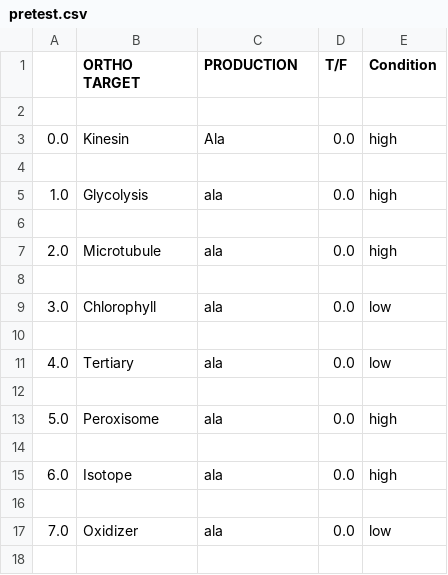
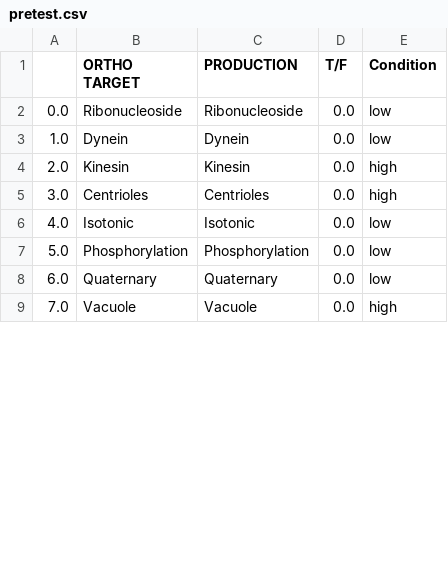
Before and after one commit to arome32/phono-ortho-spelling, a CSV file: python/pretest.csv, drawn as a sheet; only a part is shown; the diff covers the shown part only.

```diff
--- a/python/pretest.csv
+++ b/python/pretest.csv
@@ -1,18 +1,9 @@
 "","ORTHO TARGET","PRODUCTION","T/F","Condition"
-
-"0.0","Kinesin","Ala","0.0","high"
-
-"1.0","Glycolysis","ala","0.0","high"
-
-"2.0","Microtubule","ala","0.0","high"
-
-"3.0","Chlorophyll","ala","0.0","low"
-
-"4.0","Tertiary","ala","0.0","low"
-
-"5.0","Peroxisome","ala","0.0","high"
-
-"6.0","Isotope","ala","0.0","high"
-
-"7.0","Oxidizer","ala","0.0","low"
-
+"0.0","Ribonucleoside","Ribonucleoside","0.0","low"
+"1.0","Dynein","Dynein","0.0","low"
+"2.0","Kinesin","Kinesin","0.0","high"
+"3.0","Centrioles","Centrioles","0.0","high"
+"4.0","Isotonic","Isotonic","0.0","low"
+"5.0","Phosphorylation","Phosphorylation","0.0","low"
+"6.0","Quaternary","Quaternary","0.0","low"
+"7.0","Vacuole","Vacuole","0.0","high"
```
Also changed, not shown: 21 removed rows and 55 edited cells elsewhere in this file, 16 other files.
